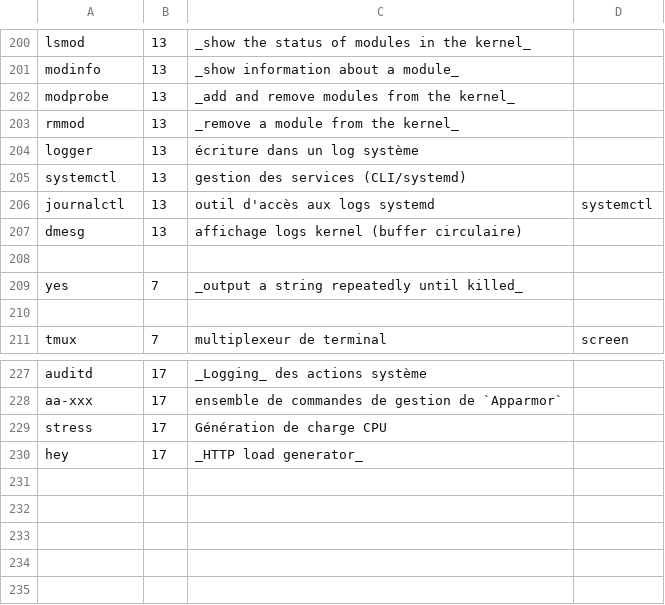
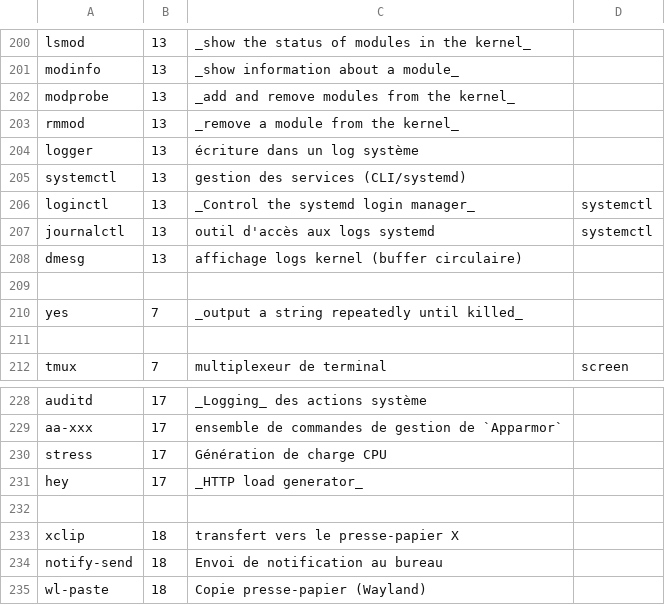
Before and after one commit to skramm/linux_shell, a CSV file: content/linux_commands.csv, drawn as a sheet; only a part is shown, gaps mark what is left out.

```diff
--- a/content/linux_commands.csv
+++ b/content/linux_commands.csv
@@ -205,2 +205,3 @@ logger;13;écriture dans un log système
 systemctl;13;gestion des services (CLI/systemd)
+loginctl;13;_Control the systemd login manager_;systemctl
 journalctl;13;outil d'accès aux logs systemd;systemctl
@@ -230 +231,5 @@ stress;17;Génération de charge CPU
 hey;17;_HTTP load generator_
+
+xclip;18;transfert vers le presse-papier X
+notify-send;18;Envoi de notification au bureau
+wl-paste;18;Copie presse-papier (Wayland)
```
Also changed, not shown: content/linux_cat.csv.
